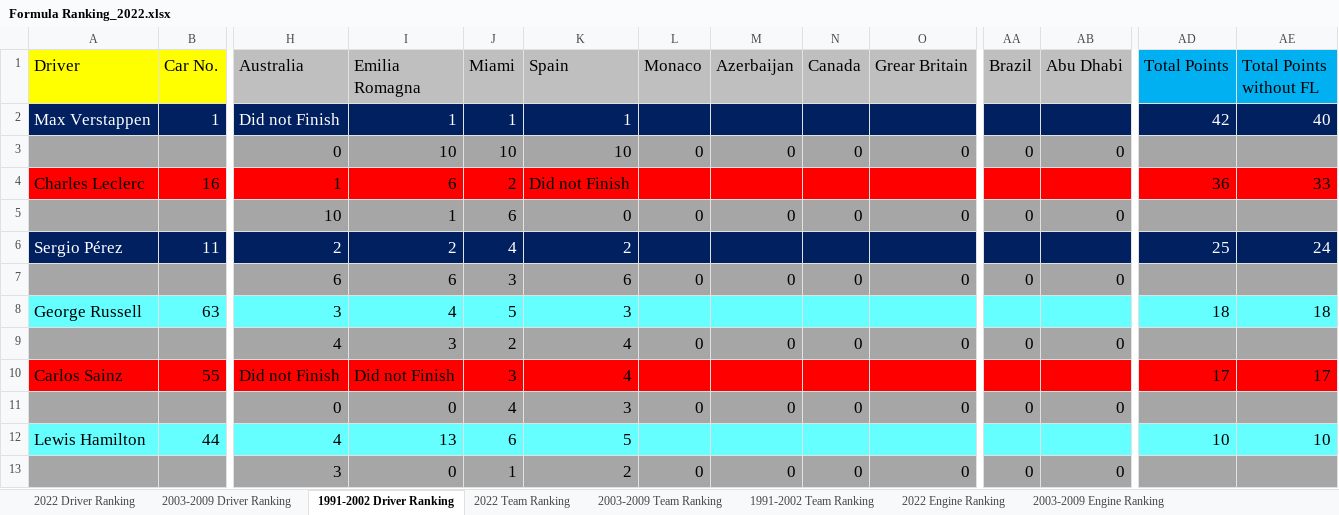
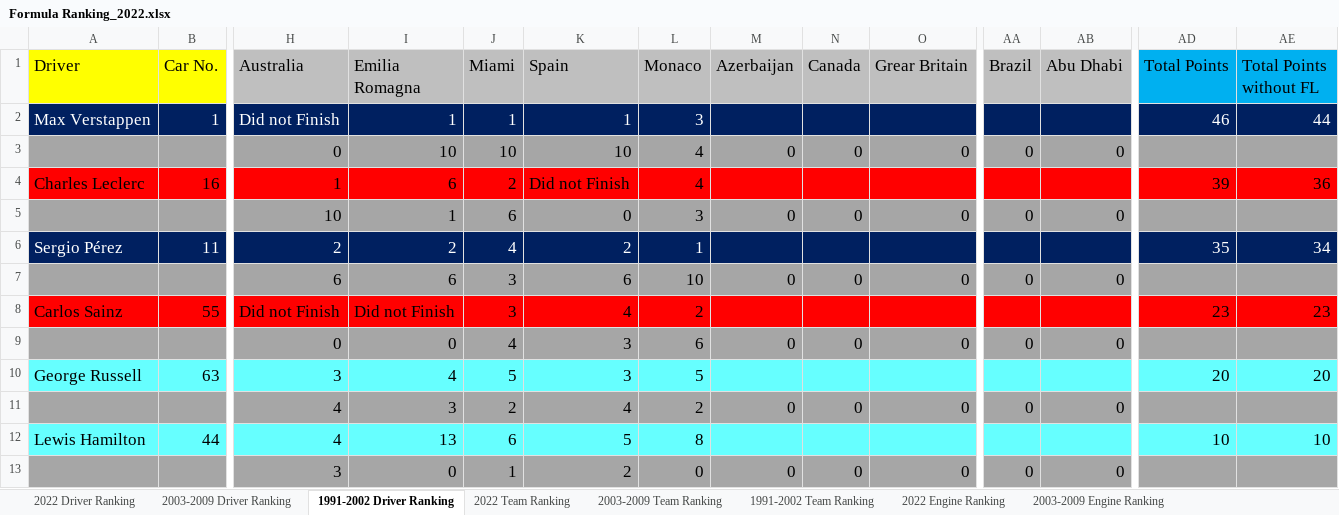
Before and after one commit to LITTLEPINKALLDEAD/DatasOnTelecom, an Excel workbook: 文档/其他文档/Others/Sports/Formula Ranking_2022.xlsx, sheet 1991-2002 Driver Ranking, drawn as a sheet; only a part is shown, gaps mark what is left out; values as stored, in another font and other column widths than the file's, no borders; removed rows and columns are numbered as before the commit, all else as after; rows hold the shown columns only; the diff covers the shown part only; the diff names each change by its address in the sheet, - before the commit and + after, or states it on an @@ line.

```diff
--- a/文档/其他文档/Others/Sports/Formula Ranking_2022.xlsx (sheet 1991-2002 Driver Ranking)
+++ b/文档/其他文档/Others/Sports/Formula Ranking_2022.xlsx (sheet 1991-2002 Driver Ranking)
-L2 (Monaco): (empty)
+L2 (Monaco): 3
-AD2 (Total Points): 42
+AD2 (Total Points): 46
-AE2 (Total Points without FL): 40
+AE2 (Total Points without FL): 44
-L3 (Monaco): 0
+L3 (Monaco): 4
-L4 (Monaco): (empty)
+L4 (Monaco): 4
-AD4 (Total Points): 36
+AD4 (Total Points): 39
-AE4 (Total Points without FL): 33
+AE4 (Total Points without FL): 36
-L5 (Monaco): 0
+L5 (Monaco): 3
-L6 (Monaco): (empty)
+L6 (Monaco): 1
-AD6 (Total Points): 25
+AD6 (Total Points): 35
-AE6 (Total Points without FL): 24
+AE6 (Total Points without FL): 34
-L7 (Monaco): 0
+L7 (Monaco): 10
-row 8: George Russell | 63 | 3 | 4 | 5 | 3 |  |  |  |  |  |  | 18 | 18
-row 9:  |  | 4 | 3 | 2 | 4 | 0 | 0 | 0 | 0 | 0 | 0
-L8 (Monaco): (empty)
+L8 (Monaco): 2
-AD8 (Total Points): 17
+AD8 (Total Points): 23
-AE8 (Total Points without FL): 17
+AE8 (Total Points without FL): 23
-L9 (Monaco): 0
+L9 (Monaco): 6
+row 10: George Russell | 63 | 3 | 4 | 5 | 3 | 5 |  |  |  |  |  | 20 | 20
+row 11:  |  | 4 | 3 | 2 | 4 | 2 | 0 | 0 | 0 | 0 | 0
-L12 (Monaco): (empty)
+L12 (Monaco): 8
```
Also changed, not shown: 19 edited cells elsewhere in this sheet, sheet 2003-2009 Driver Ranking, sheet 2022 Driver Ranking, sheet 2022 Team Ranking, sheet 1991-2002 Team Ranking, sheet 2003-2009 Team Ranking, formulas that keep their value, 3 other files.
